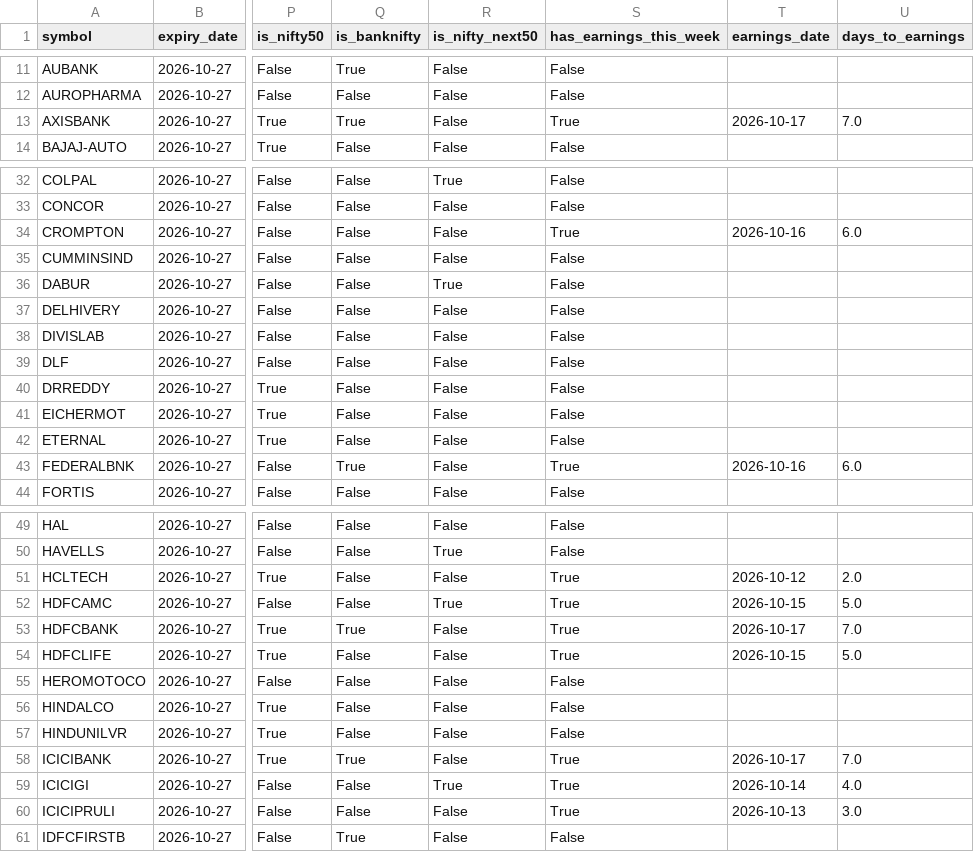
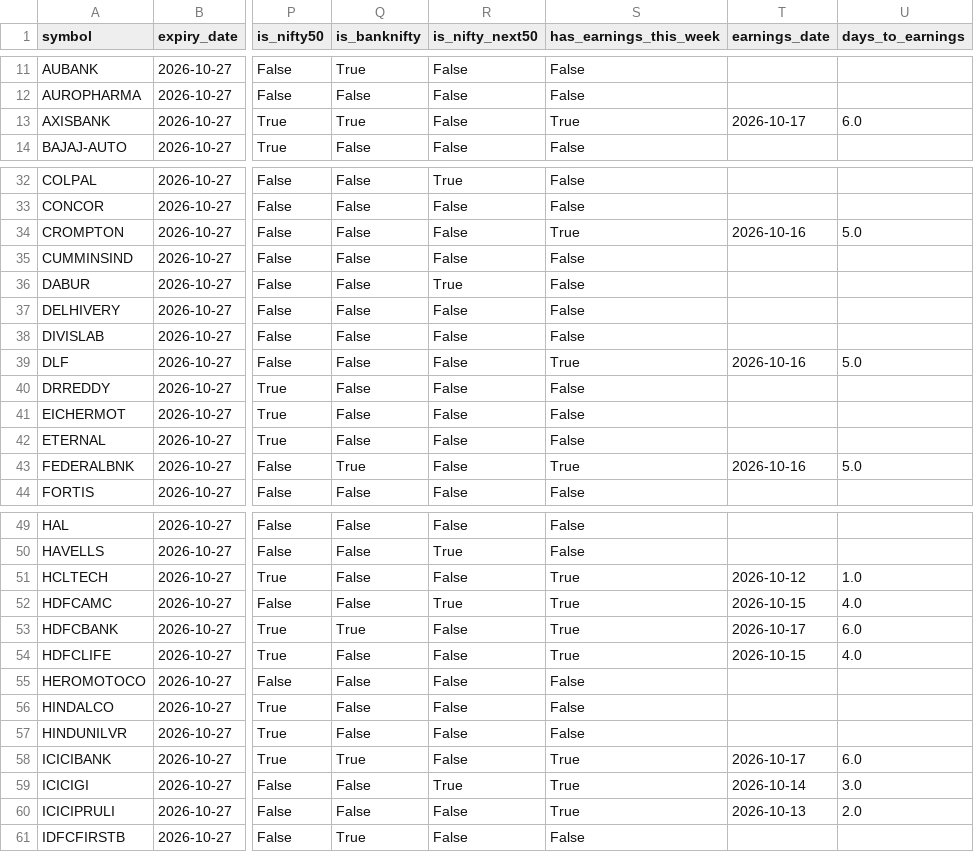
Before and after one commit to atharvagrawal28/fo_platform, a CSV file: data/oi_snapshot.csv, drawn as a sheet; only a part is shown, gaps mark what is left out; the diff covers the shown part only; the diff names each change by its address in the sheet, - before the commit and + after, or states it on an @@ line.

```diff
--- a/data/oi_snapshot.csv
+++ b/data/oi_snapshot.csv
-U13 (days_to_earnings): 7.0
+U13 (days_to_earnings): 6.0
-U34 (days_to_earnings): 6.0
+U34 (days_to_earnings): 5.0
-S39 (has_earnings_this_week): False
+S39 (has_earnings_this_week): True
-T39 (earnings_date): (empty)
+T39 (earnings_date): 2026-10-16
-U39 (days_to_earnings): (empty)
+U39 (days_to_earnings): 5.0
-U43 (days_to_earnings): 6.0
+U43 (days_to_earnings): 5.0
-U51 (days_to_earnings): 2.0
+U51 (days_to_earnings): 1.0
-U52 (days_to_earnings): 5.0
+U52 (days_to_earnings): 4.0
-U53 (days_to_earnings): 7.0
+U53 (days_to_earnings): 6.0
-U54 (days_to_earnings): 5.0
+U54 (days_to_earnings): 4.0
-U58 (days_to_earnings): 7.0
+U58 (days_to_earnings): 6.0
-U59 (days_to_earnings): 4.0
+U59 (days_to_earnings): 3.0
-U60 (days_to_earnings): 3.0
+U60 (days_to_earnings): 2.0
```
Also changed, not shown: 13 edited cells elsewhere in this file, data/earnings_calendar.csv, 2 other files.
